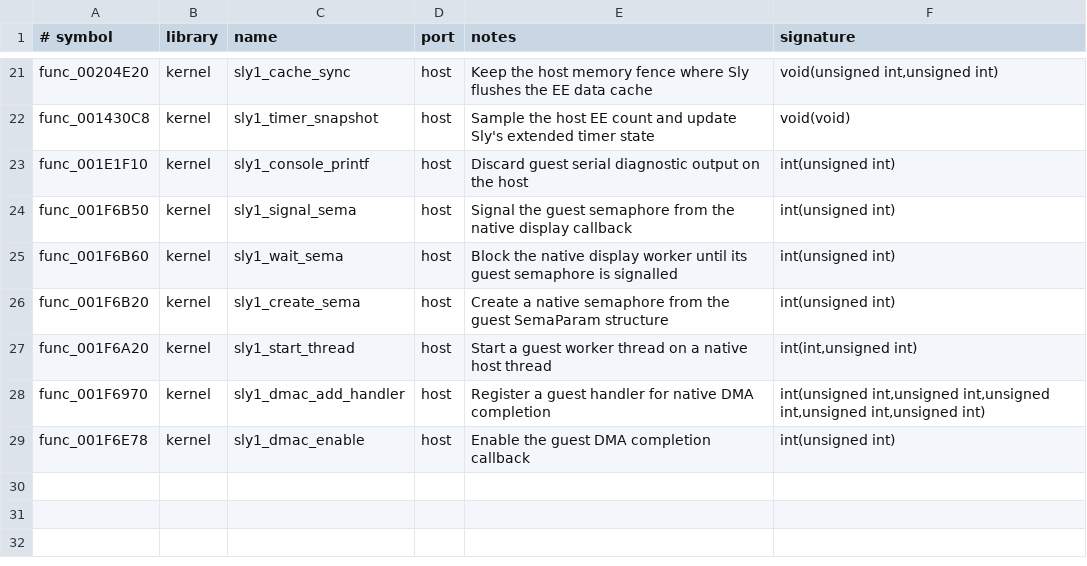
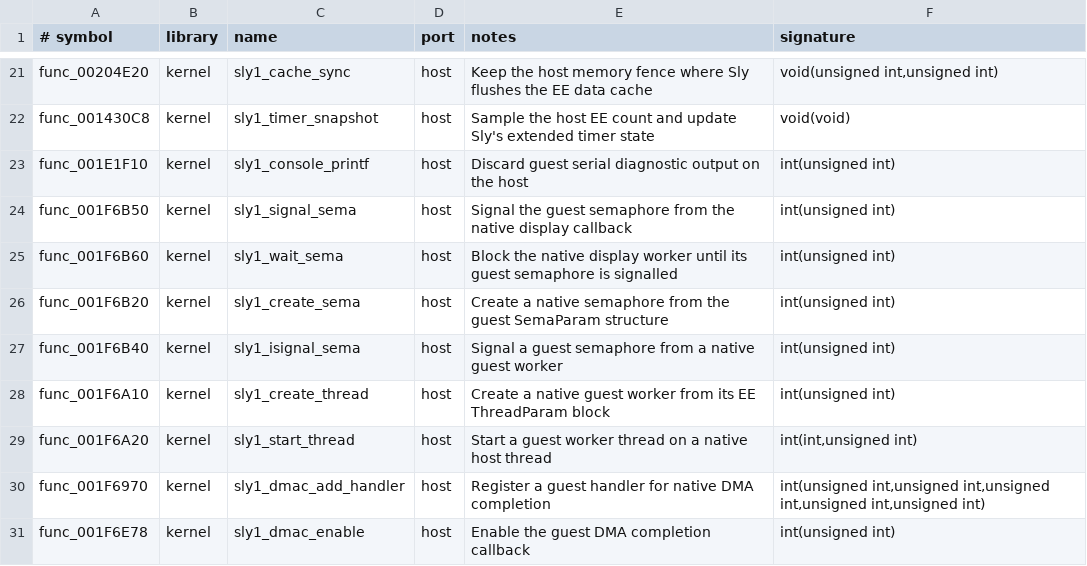
Before and after one commit to OpenThievius/OpenThievius, a TSV file: port/game/sly1-us/libraries.tsv, drawn as a sheet; only a part is shown, gaps mark what is left out; the diff names each change by its address in the sheet, - before the commit and + after, or states it on an @@ line.

Commit message:
fix(sly1): start async startup workers
Add port-only async startup object and worker backfills, then map the
CreateThread and iSignalSema guest services needed by their retail
wrappers. A bounded native run now reaches guest worker callbacks,
exposing func_0018D0A0 as the next missing startup function.

The port build completed with 2,043 translated functions, 218
assembly functions, and zero generated stubs. The 15-second launcher
run still shows only the black clear. Update the restart notes with
the new evidence and next trace target.

```diff
--- a/port/game/sly1-us/libraries.tsv
+++ b/port/game/sly1-us/libraries.tsv
+row 27: func_001F6B40 | kernel | sly1_isignal_sema | host | Signal a guest semaphore from a native guest worker | int(unsigned int)
+row 28: func_001F6A10 | kernel | sly1_create_thread | host | Create a native guest worker from its EE ThreadParam block | int(unsigned int)
```
Also changed, not shown: port/game/sly1-us/hand/backfills.tsv, port/game/sly1-us/native_libraries.tsv, 5 other files.
